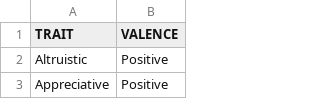
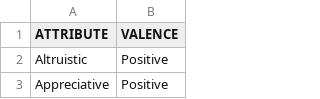
Before and after one commit to riccardovella/bias-busters, a CSV file: data/atributes/attributes_training_set_(X_is_Y).csv, drawn as a sheet; only a part is shown.

Commit message:
Fix header in attributes training set CSV from TRAIT to ATTRIBUTE

```diff
--- a/data/atributes/attributes_training_set_(X_is_Y).csv
+++ b/data/atributes/attributes_training_set_(X_is_Y).csv
@@ -1,2 +1,2 @@
-TRAIT,VALENCE
+ATTRIBUTE,VALENCE
 Altruistic,Positive
```
